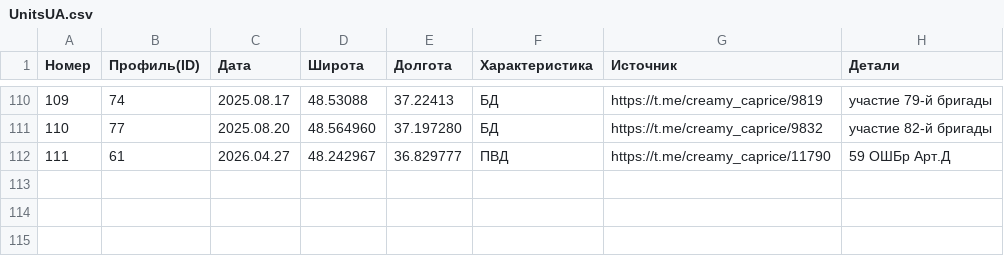
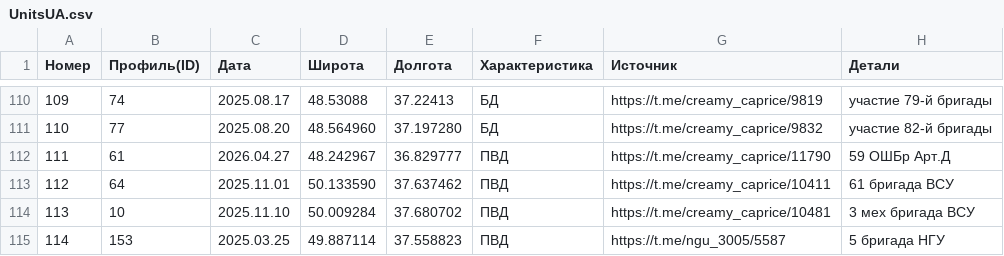
Before and after one commit to mini-krowka/mapsite, a CSV file: kml/Geolocations/UnitsUA.csv, drawn as a sheet; only a part is shown, gaps mark what is left out.

Commit message:
Add files via upload

```diff
--- a/kml/Geolocations/UnitsUA.csv
+++ b/kml/Geolocations/UnitsUA.csv
@@ -112 +112,4 @@
 111,61,2026.04.27,48.242967,36.829777,ПВД,https://t.me/creamy_caprice/11790,59 ОШБр Арт.Д
+112,64,2025.11.01,50.133590,37.637462,ПВД,https://t.me/creamy_caprice/10411,61 бригада ВСУ
+113,10,2025.11.10,50.009284,37.680702,ПВД,https://t.me/creamy_caprice/10481,3 мех бригада ВСУ
+114,153,2025.03.25,49.887114,37.558823,ПВД,https://t.me/ngu_3005/5587,5 бригада НГУ
```
